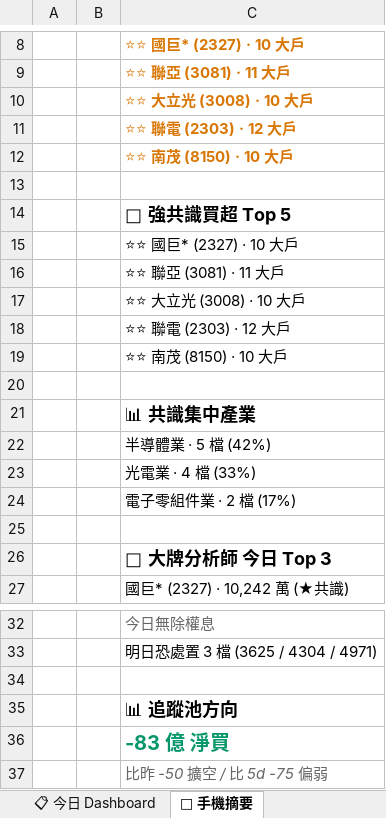
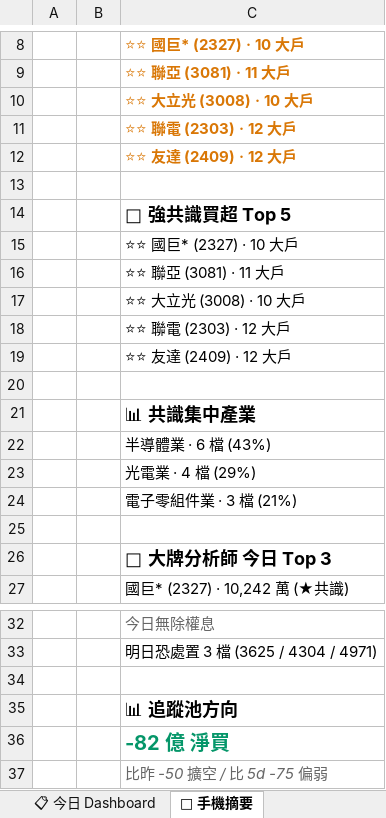
Before and after one commit to EdwardYY1224/CHIP_RADAR_TW, an Excel workbook: data/reports/chip_radar_2026-10.xlsx, sheet 📱 手機摘要, drawn as a sheet; only a part is shown, gaps mark what is left out; values as stored, in another font and other column widths than the file's, no borders; the diff names each change by its address in the sheet, - before the commit and + after, or states it on an @@ line.

```diff
--- a/data/reports/chip_radar_2026-10.xlsx (sheet 📱 手機摘要)
+++ b/data/reports/chip_radar_2026-10.xlsx (sheet 📱 手機摘要)
-C12: ⭐⭐ 南茂 (8150) · 10 大戶
+C12: ⭐⭐ 友達 (2409) · 12 大戶
-C19: ⭐⭐ 南茂 (8150) · 10 大戶
+C19: ⭐⭐ 友達 (2409) · 12 大戶
-C22: 半導體業 · 5 檔 (42%)
+C22: 半導體業 · 6 檔 (43%)
-C23: 光電業 · 4 檔 (33%)
+C23: 光電業 · 4 檔 (29%)
-C24: 電子零組件業 · 2 檔 (17%)
+C24: 電子零組件業 · 3 檔 (21%)
-C36: -83 億 淨買
+C36: -82 億 淨買
```
Also changed, not shown: sheet 20261005, sheet 📋 今日 Dashboard, data/reports/latest.xlsx, 19 other files.
